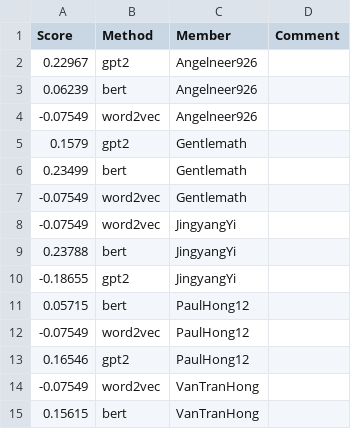
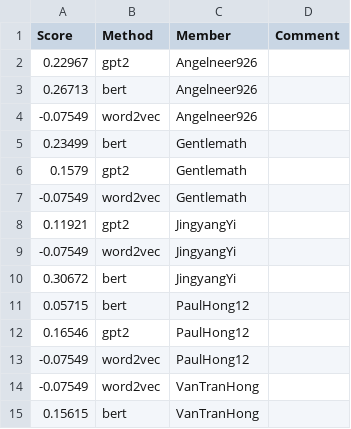
Before and after one commit to UChi-CI/data-37712-win25-leaderboard, a CSV file: assignment-3-leaderboard/leaderboard_isol.csv, drawn as a sheet; only a part is shown; the diff covers the shown part only.

```diff
--- a/assignment-3-leaderboard/leaderboard_isol.csv
+++ b/assignment-3-leaderboard/leaderboard_isol.csv
@@ -2,13 +2,13 @@ Score,Method,Member,Comment
 0.22967,gpt2,Angelneer926,
-0.06239,bert,Angelneer926,
+0.26713,bert,Angelneer926,
 -0.07549,word2vec,Angelneer926,
+0.23499,bert,Gentlemath,
 0.1579,gpt2,Gentlemath,
-0.23499,bert,Gentlemath,
 -0.07549,word2vec,Gentlemath,
+0.11921,gpt2,JingyangYi,
 -0.07549,word2vec,JingyangYi,
-0.23788,bert,JingyangYi,
--0.18655,gpt2,JingyangYi,
+0.30672,bert,JingyangYi,
 0.05715,bert,PaulHong12,
+0.16546,gpt2,PaulHong12,
 -0.07549,word2vec,PaulHong12,
-0.16546,gpt2,PaulHong12,
 -0.07549,word2vec,VanTranHong,
```
Also changed, not shown: 15 added rows, 5 removed rows, 8 moved rows and 4 edited cells elsewhere in this file.
